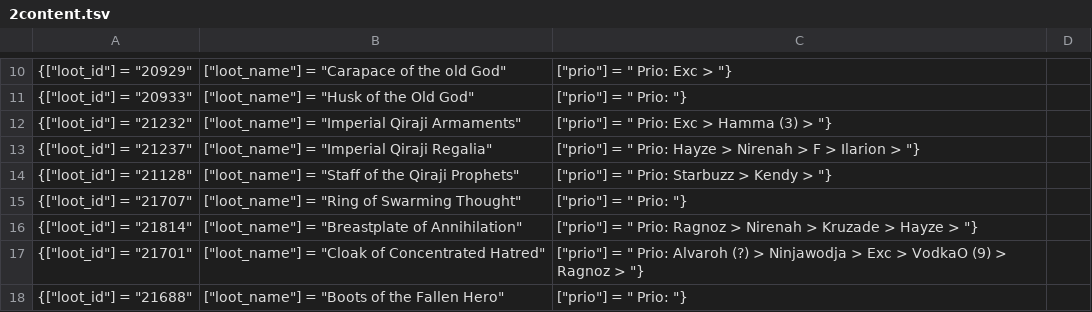
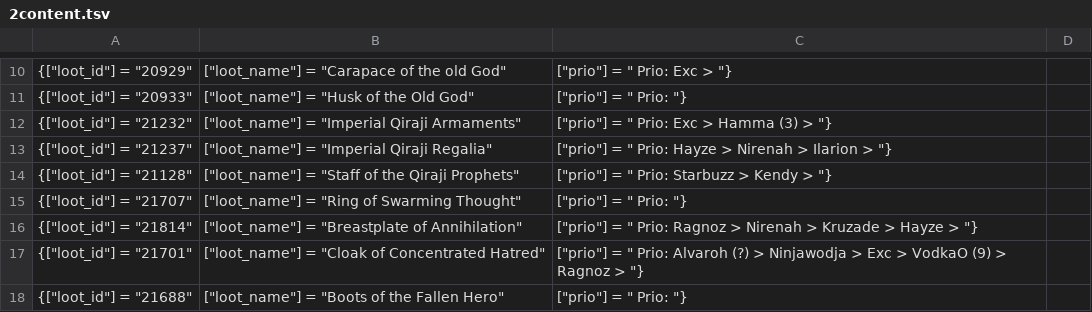
Before and after one commit to maddi1337/hip-loot, a TSV file: 2content.tsv, drawn as a sheet; only a part is shown, gaps mark what is left out.

```diff
--- a/2content.tsv
+++ b/2content.tsv
@@ -12,3 +12,3 @@
 {["loot_id"] = "21232", ["loot_name"] = "Imperial Qiraji Armaments", ["prio"] = " Prio: Exc > Hamma (3) > "},
-{["loot_id"] = "21237", ["loot_name"] = "Imperial Qiraji Regalia", ["prio"] = " Prio: Hayze > Nirenah > F > Ilarion > "},
+{["loot_id"] = "21237", ["loot_name"] = "Imperial Qiraji Regalia", ["prio"] = " Prio: Hayze > Nirenah > Ilarion > "},
 {["loot_id"] = "21128", ["loot_name"] = "Staff of the Qiraji Prophets", ["prio"] = " Prio: Starbuzz > Kendy > "},
```
Also changed, not shown: logs.csv, 1 other file.
